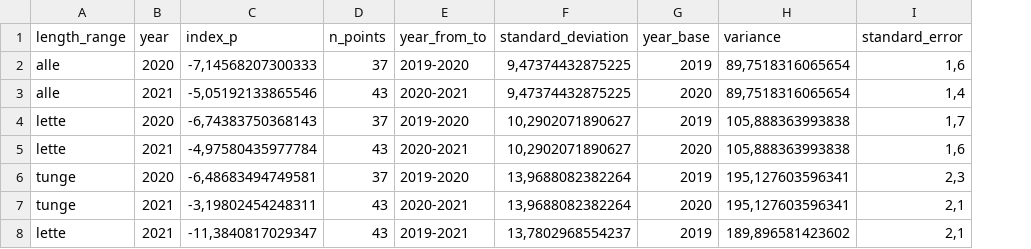
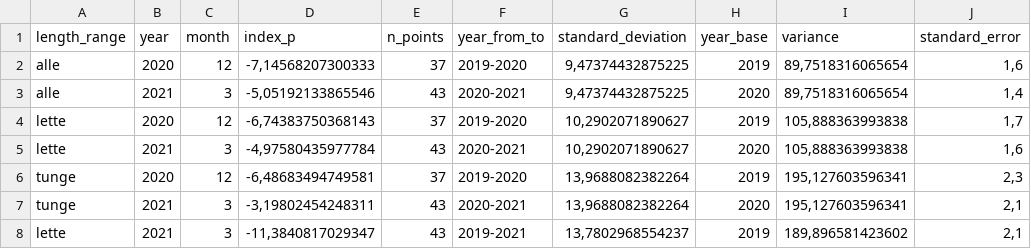
Before and after one commit to snohan/byindeks, a CSV file: data_indexpoints_tidy/byindeks_960.csv, drawn as a sheet; only a part is shown; the diff names each change by its address in the sheet, - before the commit and + after, or states it on an @@ line.

Commit message:
city index trd 2021-03

```diff
--- a/data_indexpoints_tidy/byindeks_960.csv
+++ b/data_indexpoints_tidy/byindeks_960.csv
+column C (month), rows 2-8: 12 | 3 | 12 | 3 | 12 | 3 | 3
```
Also changed, not shown: 8 other files.
